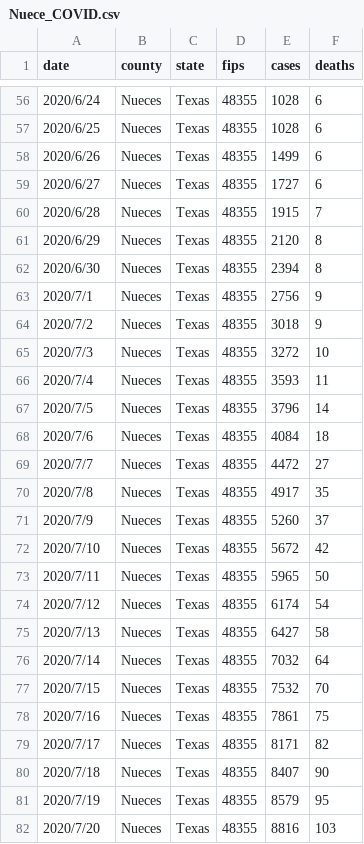
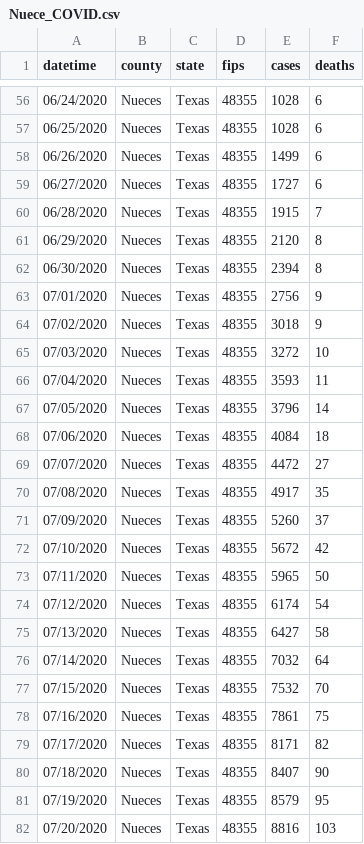
Before and after one commit to klee12/GEOG891_Fall_2021, a CSV file: Project/Nuece_COVID.csv, drawn as a sheet; only a part is shown, gaps mark what is left out; the diff covers the shown part only.

```diff
--- a/Project/Nuece_COVID.csv
+++ b/Project/Nuece_COVID.csv
@@ -1 +1 @@
-date,county,state,fips,cases,deaths
+datetime,county,state,fips,cases,deaths
@@ -56,27 +56,27 @@ date,county,state,fips,cases,deaths
-2020/6/24,Nueces,Texas,48355,1028,6
-2020/6/25,Nueces,Texas,48355,1028,6
-2020/6/26,Nueces,Texas,48355,1499,6
-2020/6/27,Nueces,Texas,48355,1727,6
-2020/6/28,Nueces,Texas,48355,1915,7
-2020/6/29,Nueces,Texas,48355,2120,8
-2020/6/30,Nueces,Texas,48355,2394,8
-2020/7/1,Nueces,Texas,48355,2756,9
-2020/7/2,Nueces,Texas,48355,3018,9
-2020/7/3,Nueces,Texas,48355,3272,10
-2020/7/4,Nueces,Texas,48355,3593,11
-2020/7/5,Nueces,Texas,48355,3796,14
-2020/7/6,Nueces,Texas,48355,4084,18
-2020/7/7,Nueces,Texas,48355,4472,27
-2020/7/8,Nueces,Texas,48355,4917,35
-2020/7/9,Nueces,Texas,48355,5260,37
-2020/7/10,Nueces,Texas,48355,5672,42
-2020/7/11,Nueces,Texas,48355,5965,50
-2020/7/12,Nueces,Texas,48355,6174,54
-2020/7/13,Nueces,Texas,48355,6427,58
-2020/7/14,Nueces,Texas,48355,7032,64
-2020/7/15,Nueces,Texas,48355,7532,70
-2020/7/16,Nueces,Texas,48355,7861,75
-2020/7/17,Nueces,Texas,48355,8171,82
-2020/7/18,Nueces,Texas,48355,8407,90
-2020/7/19,Nueces,Texas,48355,8579,95
-2020/7/20,Nueces,Texas,48355,8816,103
+06/24/2020,Nueces,Texas,48355,1028,6
+06/25/2020,Nueces,Texas,48355,1028,6
+06/26/2020,Nueces,Texas,48355,1499,6
+06/27/2020,Nueces,Texas,48355,1727,6
+06/28/2020,Nueces,Texas,48355,1915,7
+06/29/2020,Nueces,Texas,48355,2120,8
+06/30/2020,Nueces,Texas,48355,2394,8
+07/01/2020,Nueces,Texas,48355,2756,9
+07/02/2020,Nueces,Texas,48355,3018,9
+07/03/2020,Nueces,Texas,48355,3272,10
+07/04/2020,Nueces,Texas,48355,3593,11
+07/05/2020,Nueces,Texas,48355,3796,14
+07/06/2020,Nueces,Texas,48355,4084,18
+07/07/2020,Nueces,Texas,48355,4472,27
+07/08/2020,Nueces,Texas,48355,4917,35
+07/09/2020,Nueces,Texas,48355,5260,37
+07/10/2020,Nueces,Texas,48355,5672,42
+07/11/2020,Nueces,Texas,48355,5965,50
+07/12/2020,Nueces,Texas,48355,6174,54
+07/13/2020,Nueces,Texas,48355,6427,58
+07/14/2020,Nueces,Texas,48355,7032,64
+07/15/2020,Nueces,Texas,48355,7532,70
+07/16/2020,Nueces,Texas,48355,7861,75
+07/17/2020,Nueces,Texas,48355,8171,82
+07/18/2020,Nueces,Texas,48355,8407,90
+07/19/2020,Nueces,Texas,48355,8579,95
+07/20/2020,Nueces,Texas,48355,8816,103
```
Also changed, not shown: 157 edited cells elsewhere in this file, Project/Cass_COVID.csv, Project/history_data_ND.csv, 5 other files.
